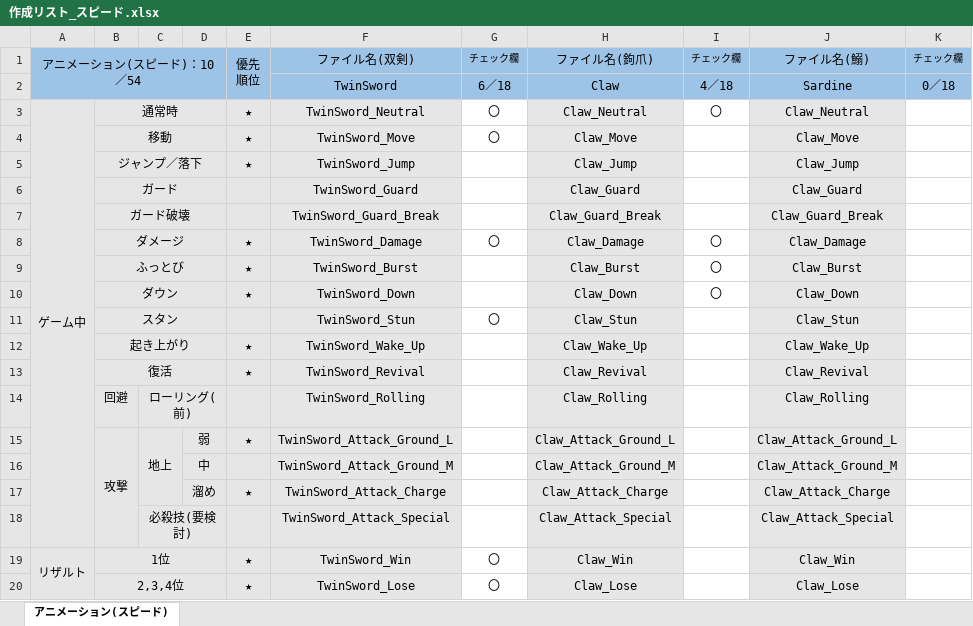
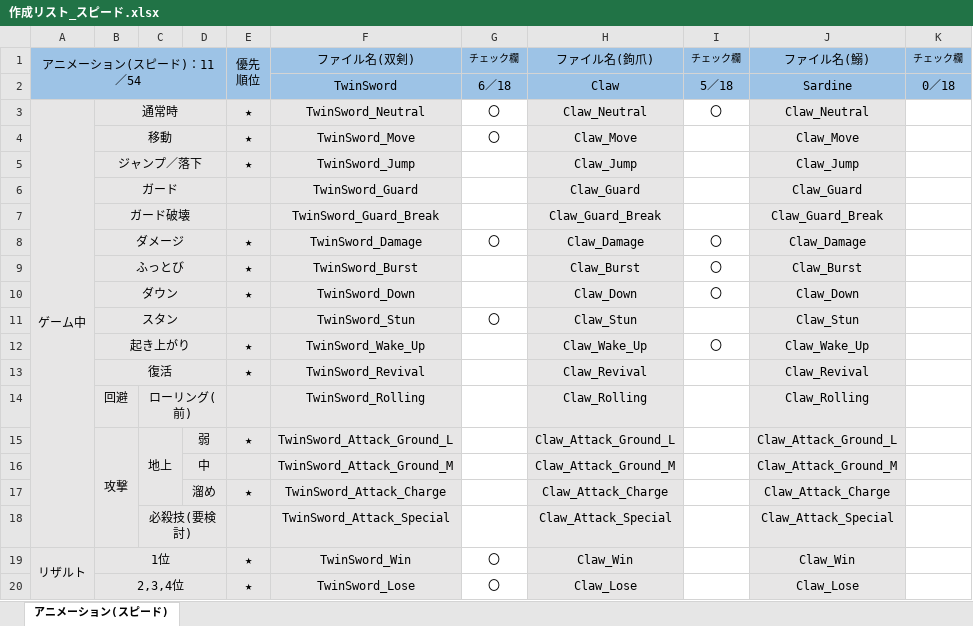
Before and after one commit to tc-2021-itou-shunya/UE4NetworkGameProject, an Excel workbook: 作成リスト_スピード.xlsx, sheet アニメーション(スピード), drawn as a sheet; values as stored, in another font and other column widths than the file's, no borders; the diff names each change by its address in the sheet, - before the commit and + after, or states it on an @@ line.

Commit message:
12/27 追加
アニメーション1つ

```diff
--- a/作成リスト_スピード.xlsx (sheet アニメーション(スピード))
+++ b/作成リスト_スピード.xlsx (sheet アニメーション(スピード))
-A1: アニメーション(スピード)：10／54
+A1: アニメーション(スピード)：11／54
-I2: 4／18
+I2: 5／18
-I12: (empty)
+I12: 〇
```
Also changed, not shown: 1 other file.
